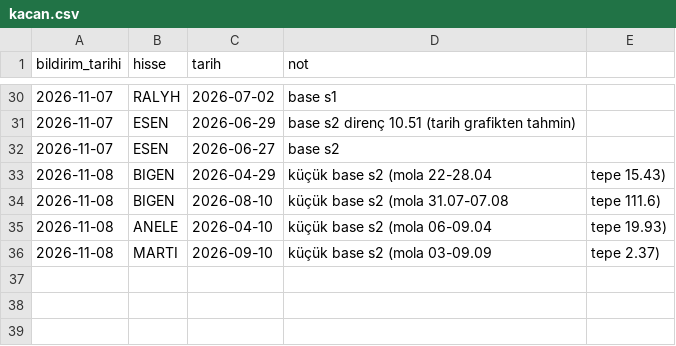
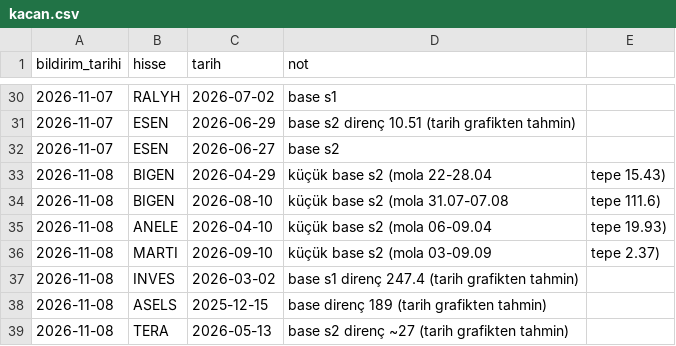
Before and after one commit to habibokay44-cyber/Daralma-bot, a CSV file: state/kacan.csv, drawn as a sheet; only a part is shown, gaps mark what is left out; the diff names each change by its address in the sheet, - before the commit and + after, or states it on an @@ line.

```diff
--- a/state/kacan.csv
+++ b/state/kacan.csv
+row 37: 2026-11-08 | INVES | 2026-03-02 | base s1 direnç 247.4 (tarih grafikten tahmin)
+row 38: 2026-11-08 | ASELS | 2025-12-15 | base direnç 189 (tarih grafikten tahmin)
+row 39: 2026-11-08 | TERA | 2026-05-13 | base s2 direnç ~27 (tarih grafikten tahmin)
```
Also changed, not shown: 1 other file.
